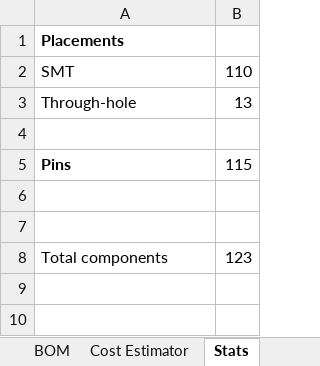
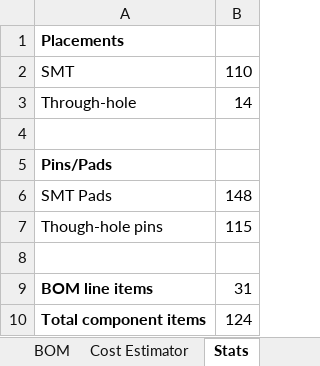
Before and after one commit to starcat-io/hackeeg-shield, an Excel workbook: cam/ADS1299-shield-bom.xlsx, sheet Stats, drawn as a sheet; values as stored, in another font and other column widths than the file's, no borders; removed rows and columns are numbered as before the commit, all else as after; the diff names each change by its address in the sheet, - before the commit and + after, or states it on an @@ line.

Commit message:
updated stats and costs sheets

```diff
--- a/cam/ADS1299-shield-bom.xlsx (sheet Stats)
+++ b/cam/ADS1299-shield-bom.xlsx (sheet Stats)
-B3: 13
+B3: 14
+row 5: Pins/Pads
+row 6: SMT Pads | 148
-A7: Pins
+A7: Though-hole pins
-A7 bold: on
+A7 bold: off
-row 9: (empty)
+row 9: BOM line items | 31
-row 8: Total components | 123
+row 10: Total component items | 124
```
Also changed, not shown: sheet BOM, sheet Cost Estimator.
